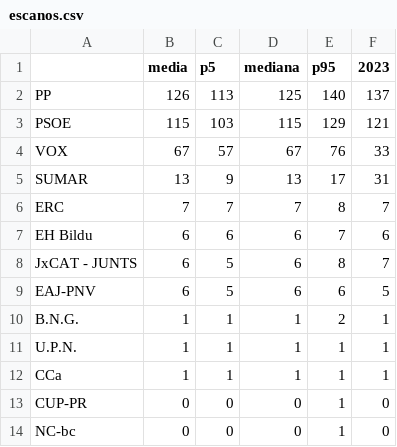
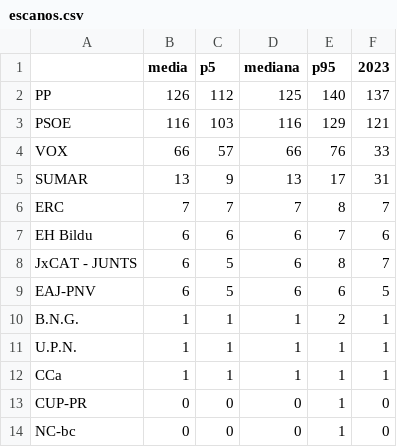
Before and after one commit to DElaMataSam/Elecciones, a CSV file: docs/escanos.csv, drawn as a sheet.

```diff
--- a/docs/escanos.csv
+++ b/docs/escanos.csv
@@ -1,5 +1,5 @@
 ,media,p5,mediana,p95,2023
-PP,126,113,125,140,137
-PSOE,115,103,115,129,121
-VOX,67,57,67,76,33
+PP,126,112,125,140,137
+PSOE,116,103,116,129,121
+VOX,66,57,66,76,33
 SUMAR,13,9,13,17,31
```
Also changed, not shown: docs/encuestas.csv, 1 other file.
